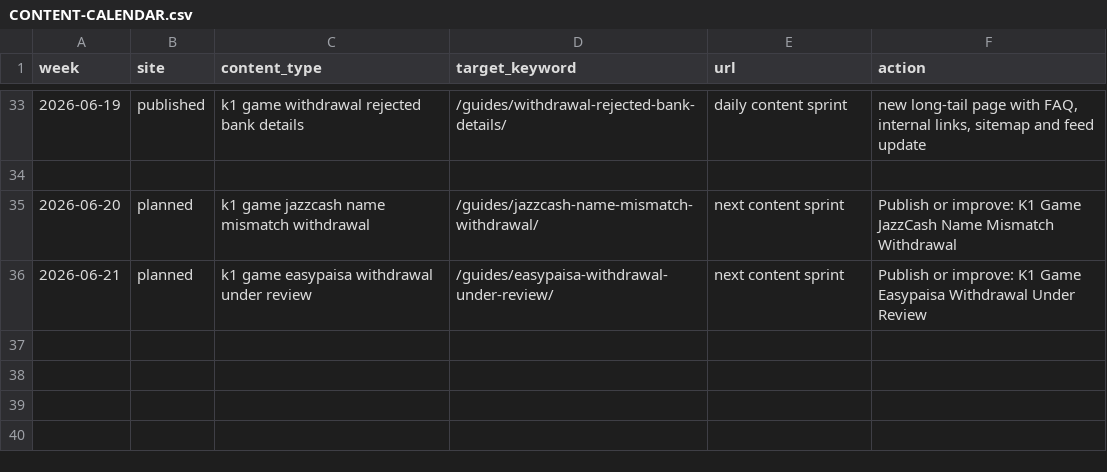
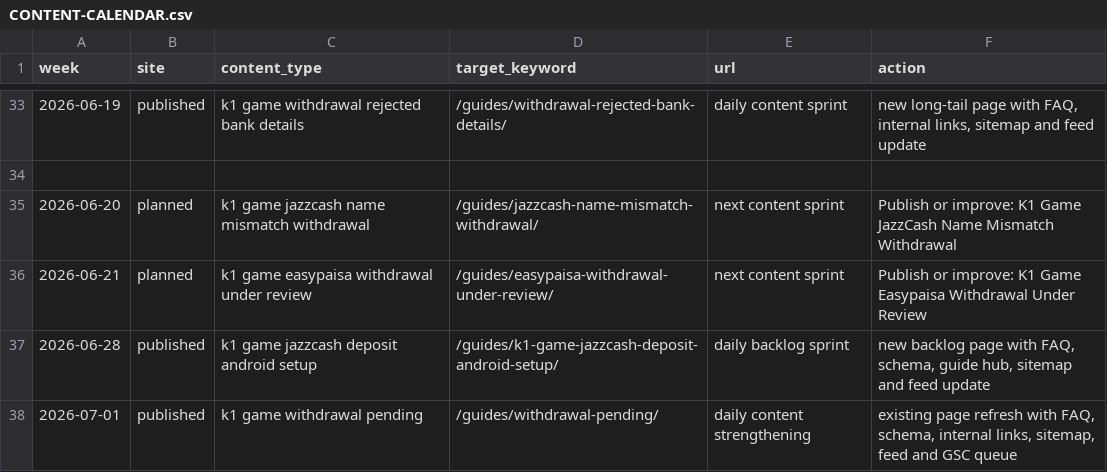
Before and after one commit to alexgkbet888-web/k1onlinepk.com, a CSV file: CONTENT-CALENDAR.csv, drawn as a sheet; only a part is shown, gaps mark what is left out.

Commit message:
Add K1 daily content refresh for 2026-07-01

```diff
--- a/CONTENT-CALENDAR.csv
+++ b/CONTENT-CALENDAR.csv
@@ -36 +36,3 @@
 "2026-06-21","planned","k1 game easypaisa withdrawal under review","/guides/easypaisa-withdrawal-under-review/","next content sprint","Publish or improve: K1 Game Easypaisa Withdrawal Under Review"
+"2026-06-28","published","k1 game jazzcash deposit android setup","/guides/k1-game-jazzcash-deposit-android-setup/","daily backlog sprint","new backlog page with FAQ, schema, guide hub, sitemap and feed update"
+"2026-07-01","published","k1 game withdrawal pending","/guides/withdrawal-pending/","daily content strengthening","existing page refresh with FAQ, schema, internal links, sitemap, feed and GSC queue"
```
